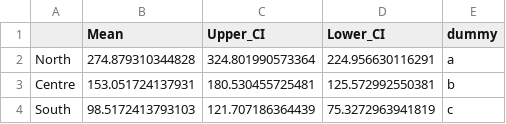
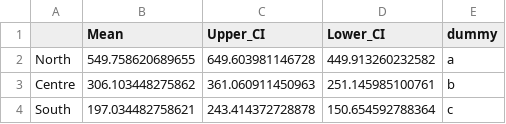
Before and after one commit to anstettd/climate_lag, a CSV file: Data/mean_ci_30y.csv, drawn as a sheet.

```diff
--- a/Data/mean_ci_30y.csv
+++ b/Data/mean_ci_30y.csv
@@ -1,4 +1,4 @@
 "","Mean","Upper_CI","Lower_CI","dummy"
-"North",274.879310344828,324.801990573364,224.956630116291,"a"
-"Centre",153.051724137931,180.530455725481,125.572992550381,"b"
-"South",98.5172413793103,121.707186364439,75.3272963941819,"c"
+"North",549.758620689655,649.603981146728,449.913260232582,"a"
+"Centre",306.103448275862,361.060911450963,251.145985100761,"b"
+"South",197.034482758621,243.414372728878,150.654592788364,"c"
```
Also changed, not shown: 20 other files.
